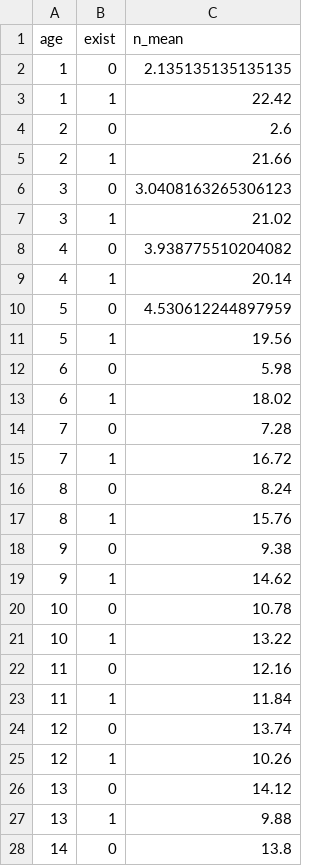
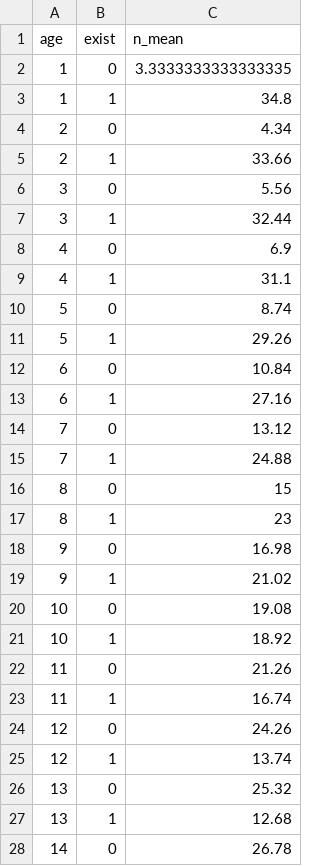
Before and after one commit to emmakopp1/phylogeny_trust, a CSV file: output/results/prop_mcc_to_true.csv, drawn as a sheet; only a part is shown; the diff covers the shown part only.

```diff
--- a/output/results/prop_mcc_to_true.csv
+++ b/output/results/prop_mcc_to_true.csv
@@ -1,28 +1,28 @@
 age,exist,n_mean
-1,0,2.135135135135135
-1,1,22.42
-2,0,2.6
-2,1,21.66
-3,0,3.0408163265306123
-3,1,21.02
-4,0,3.938775510204082
-4,1,20.14
-5,0,4.530612244897959
-5,1,19.56
-6,0,5.98
-6,1,18.02
-7,0,7.28
-7,1,16.72
-8,0,8.24
-8,1,15.76
-9,0,9.38
-9,1,14.62
-10,0,10.78
-10,1,13.22
-11,0,12.16
-11,1,11.84
-12,0,13.74
-12,1,10.26
-13,0,14.12
-13,1,9.88
-14,0,13.8
+1,0,3.3333333333333335
+1,1,34.8
+2,0,4.34
+2,1,33.66
+3,0,5.56
+3,1,32.44
+4,0,6.9
+4,1,31.1
+5,0,8.74
+5,1,29.26
+6,0,10.84
+6,1,27.16
+7,0,13.12
+7,1,24.88
+8,0,15
+8,1,23
+9,0,16.98
+9,1,21.02
+10,0,19.08
+10,1,18.92
+11,0,21.26
+11,1,16.74
+12,0,24.26
+12,1,13.74
+13,0,25.32
+13,1,12.68
+14,0,26.78
```
Also changed, not shown: 7 edited cells elsewhere in this file, output/results/count_true_to_cs.csv, output/results/count_true_to_mcc_1500.csv, 49 other files.
